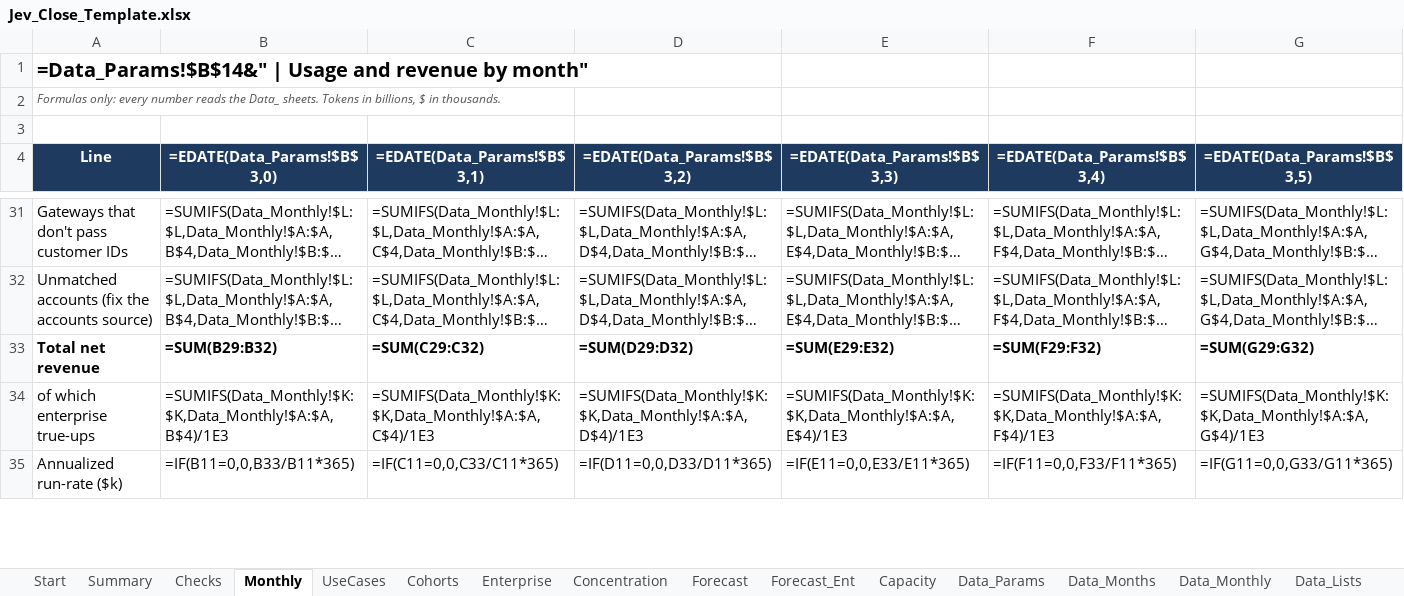
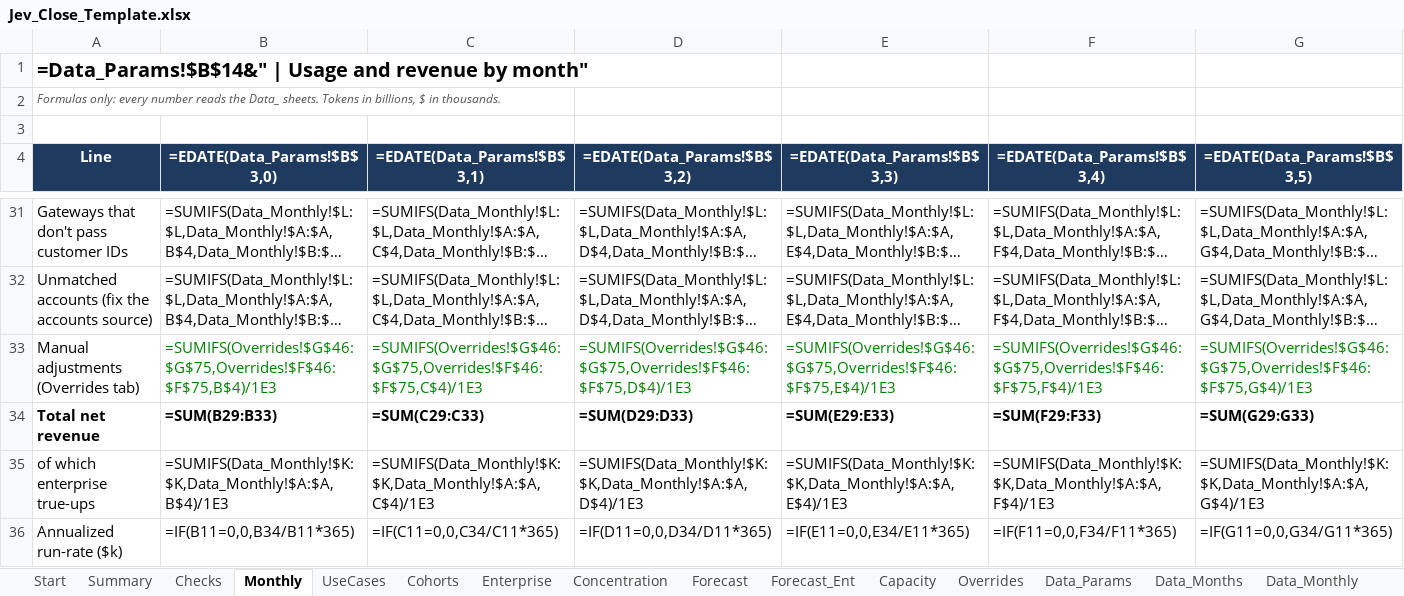
Before and after one commit to infoharshitksingh-afk/jev-close-template, an Excel workbook: template/Jev_Close_Template.xlsx, sheet Monthly, drawn as a sheet; only a part is shown, gaps mark what is left out; long unchanged cells end in …; values as stored, in another font and other column widths than the file's, no borders; formulas without a stored value are shown as written; addresses are those after the commit; rows hold the shown columns only; the diff covers the shown part only; the diff names each change by its address in the sheet, - before the commit and + after, or states it on an @@ line.

```diff
--- a/template/Jev_Close_Template.xlsx (sheet Monthly)
+++ b/template/Jev_Close_Template.xlsx (sheet Monthly)
+sheet tab: Overrides
+row 33: Manual adjustments (Overrides tab) | =SUMIFS(Overrides!$G$46:$G$75,Overrides!$F$46:$F$75,B$4)/1E3 | =SUMIFS(Overrides!$G$46:$G$75,Overrides!$F$46:$F$75,C$4)/1E3 | =SUMIFS(Overrides!$G$46:$G$75,Overrides!$F$46:$F$75,D$4)/1E3 | =SUMIFS(Overrides!$G$46:$G$75,Overrides!$F$46:$F$75,E$4)/1E3 | =SUMIFS(Overrides!$G$46:$G$75,Overrides!$F$46:$F$75,F$4)/1E3 | =SUMIFS(Overrides!$G$46:$G$75,Overrides!$F$46:$F$75,G$4)/1E3
-B34 (=EDATE(Data_Params!$B$3,0)): =SUM(B29:B32)
+B34 (=EDATE(Data_Params!$B$3,0)): =SUM(B29:B33)
-C34 (=EDATE(Data_Params!$B$3,1)): =SUM(C29:C32)
+C34 (=EDATE(Data_Params!$B$3,1)): =SUM(C29:C33)
-D34 (=EDATE(Data_Params!$B$3,2)): =SUM(D29:D32)
+D34 (=EDATE(Data_Params!$B$3,2)): =SUM(D29:D33)
-E34 (=EDATE(Data_Params!$B$3,3)): =SUM(E29:E32)
+E34 (=EDATE(Data_Params!$B$3,3)): =SUM(E29:E33)
-F34 (=EDATE(Data_Params!$B$3,4)): =SUM(F29:F32)
+F34 (=EDATE(Data_Params!$B$3,4)): =SUM(F29:F33)
-G34 (=EDATE(Data_Params!$B$3,5)): =SUM(G29:G32)
+G34 (=EDATE(Data_Params!$B$3,5)): =SUM(G29:G33)
-B36 (=EDATE(Data_Params!$B$3,0)): =IF(B11=0,0,B33/B11*365)
+B36 (=EDATE(Data_Params!$B$3,0)): =IF(B11=0,0,B34/B11*365)
-C36 (=EDATE(Data_Params!$B$3,1)): =IF(C11=0,0,C33/C11*365)
+C36 (=EDATE(Data_Params!$B$3,1)): =IF(C11=0,0,C34/C11*365)
-D36 (=EDATE(Data_Params!$B$3,2)): =IF(D11=0,0,D33/D11*365)
+D36 (=EDATE(Data_Params!$B$3,2)): =IF(D11=0,0,D34/D11*365)
-E36 (=EDATE(Data_Params!$B$3,3)): =IF(E11=0,0,E33/E11*365)
+E36 (=EDATE(Data_Params!$B$3,3)): =IF(E11=0,0,E34/E11*365)
-F36 (=EDATE(Data_Params!$B$3,4)): =IF(F11=0,0,F33/F11*365)
+F36 (=EDATE(Data_Params!$B$3,4)): =IF(F11=0,0,F34/F11*365)
-G36 (=EDATE(Data_Params!$B$3,5)): =IF(G11=0,0,G33/G11*365)
+G36 (=EDATE(Data_Params!$B$3,5)): =IF(G11=0,0,G34/G11*365)
```
Also changed, not shown: 36 edited cells elsewhere in this sheet, sheet Summary, sheet Forecast, sheet Capacity, sheet Start, sheet Forecast_Ent, examples/sample_output/Close_2027-02_SYNTHETIC.xlsx, 8 other files.
